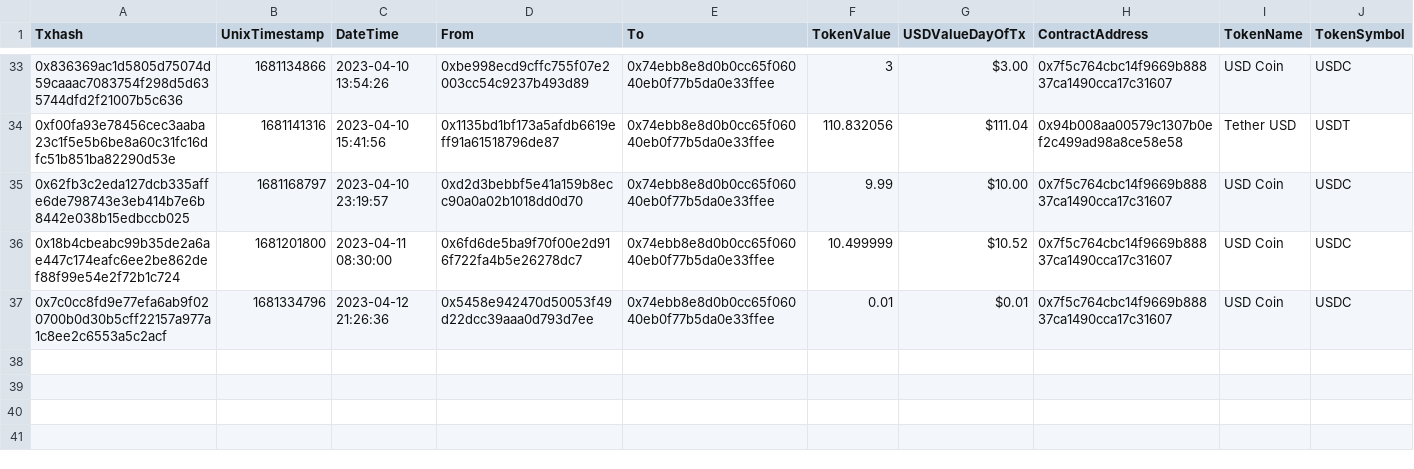
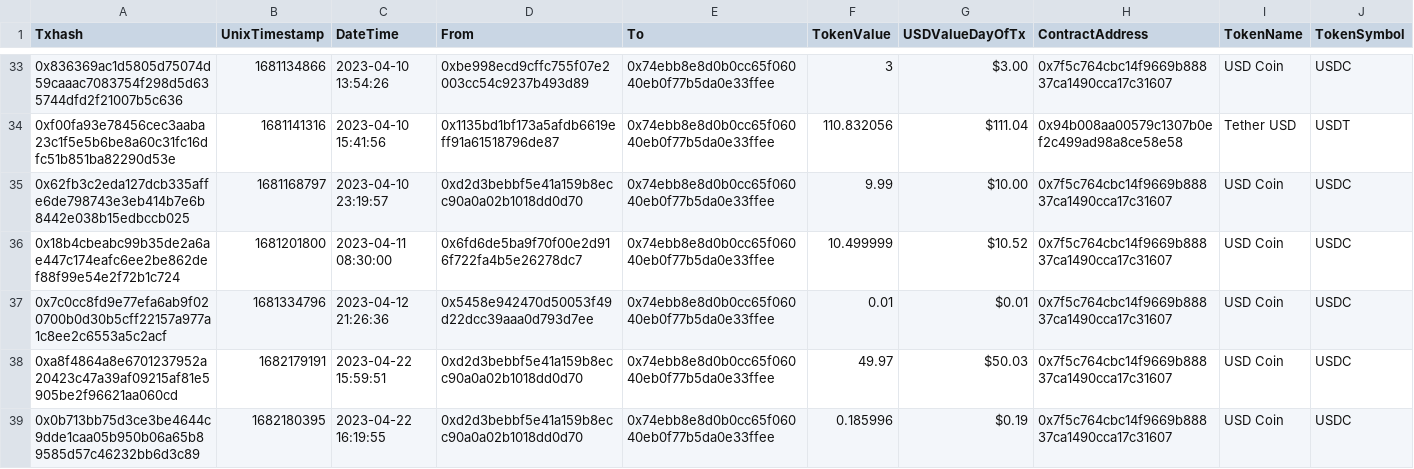
Before and after one commit to sushiswap/sushi-operations, a CSV file: analytics/rescue/data/input/optimism-token-transfers.csv, drawn as a sheet; only a part is shown, gaps mark what is left out.

Commit message:
updated script to output value as string

```diff
--- a/analytics/rescue/data/input/optimism-token-transfers.csv
+++ b/analytics/rescue/data/input/optimism-token-transfers.csv
@@ -37 +37,3 @@
 "0x7c0cc8fd9e77efa6ab9f020700b0d30b5cff22157a977a1c8ee2c6553a5c2acf","1681334796","2023-04-12 21:26:36","0x5458e942470d50053f49d22dcc39aaa0d793d7ee","0x74ebb8e8d0b0cc65f06040eb0f77b5da0e33ffee","0.01","$0.01","0x7f5c764cbc14f9669b88837ca1490cca17c31607","USD Coin","USDC"
+"0xa8f4864a8e6701237952a20423c47a39af09215af81e5905be2f96621aa060cd","1682179191","2023-04-22 15:59:51","0xd2d3bebbf5e41a159b8ecc90a0a02b1018dd0d70","0x74ebb8e8d0b0cc65f06040eb0f77b5da0e33ffee","49.97","$50.03","0x7f5c764cbc14f9669b88837ca1490cca17c31607","USD Coin","USDC"
+"0x0b713bb75d3ce3be4644c9dde1caa05b950b06a65b89585d57c46232bb6d3c89","1682180395","2023-04-22 16:19:55","0xd2d3bebbf5e41a159b8ecc90a0a02b1018dd0d70","0x74ebb8e8d0b0cc65f06040eb0f77b5da0e33ffee","0.185996","$0.19","0x7f5c764cbc14f9669b88837ca1490cca17c31607","USD Coin","USDC"
```
Also changed, not shown: analytics/rescue/data/input/arbitrum-token-transfers.csv, 11 other files.
